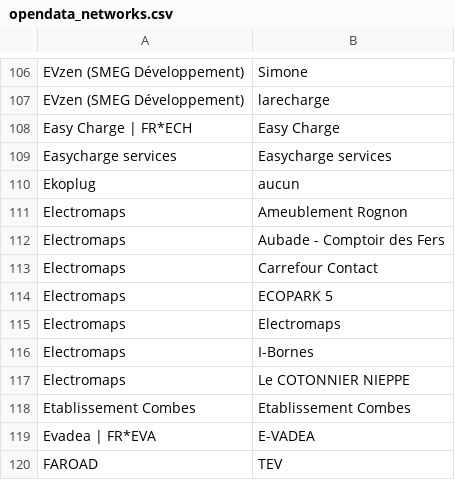
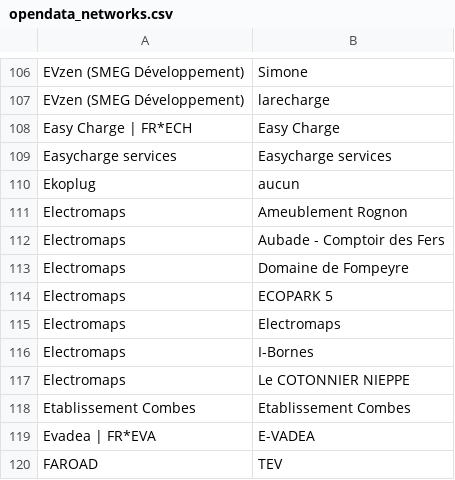
Before and after one commit to guiohm/ref-EU-EVSE, a CSV file: opendata_networks.csv, drawn as a sheet; only a part is shown, gaps mark what is left out.

```diff
--- a/opendata_networks.csv
+++ b/opendata_networks.csv
@@ -112,3 +112,3 @@ Electromaps,Ameublement Rognon
 Electromaps,Aubade - Comptoir des Fers
-Electromaps,Carrefour Contact
+Electromaps,Domaine de Fompeyre
 Electromaps,ECOPARK 5
```
Also changed, not shown: history.csv, 4 other files.
